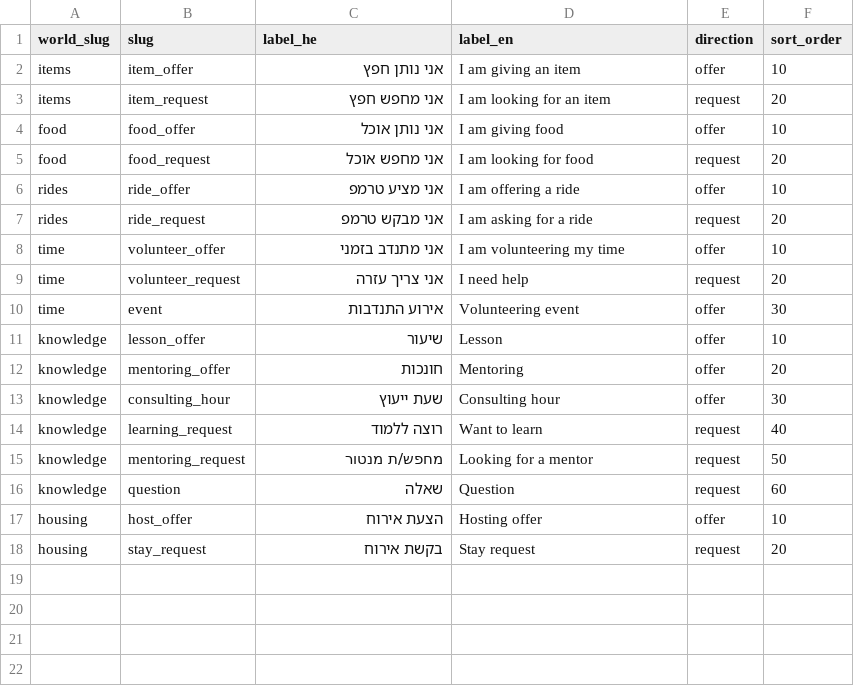
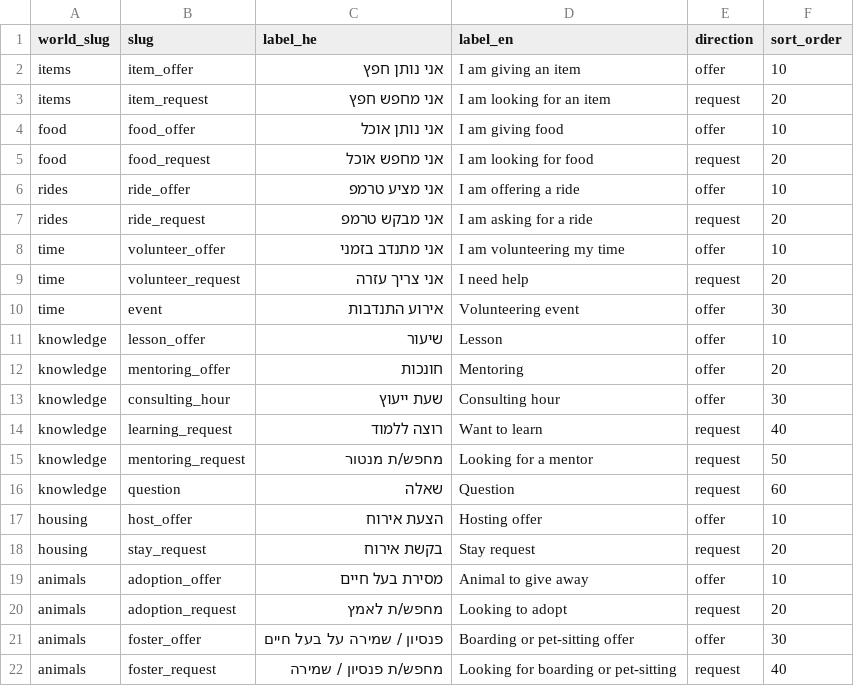
Before and after one commit to KarmaCummunity/KC, a CSV file: supabase/seed/reference/data/post_kinds.csv, drawn as a sheet; the diff names each change by its address in the sheet, - before the commit and + after, or states it on an @@ line.

```diff
--- a/supabase/seed/reference/data/post_kinds.csv
+++ b/supabase/seed/reference/data/post_kinds.csv
+row 19: animals | adoption_offer | מסירת בעל חיים | Animal to give away | offer | 10
+row 20: animals | adoption_request | מחפש/ת לאמץ | Looking to adopt | request | 20
+row 21: animals | foster_offer | פנסיון / שמירה על בעל חיים | Boarding or pet-sitting offer | offer | 30
+row 22: animals | foster_request | מחפש/ת פנסיון / שמירה | Looking for boarding or pet-sitting | request | 40
```
Also changed, not shown: 6 other files.
